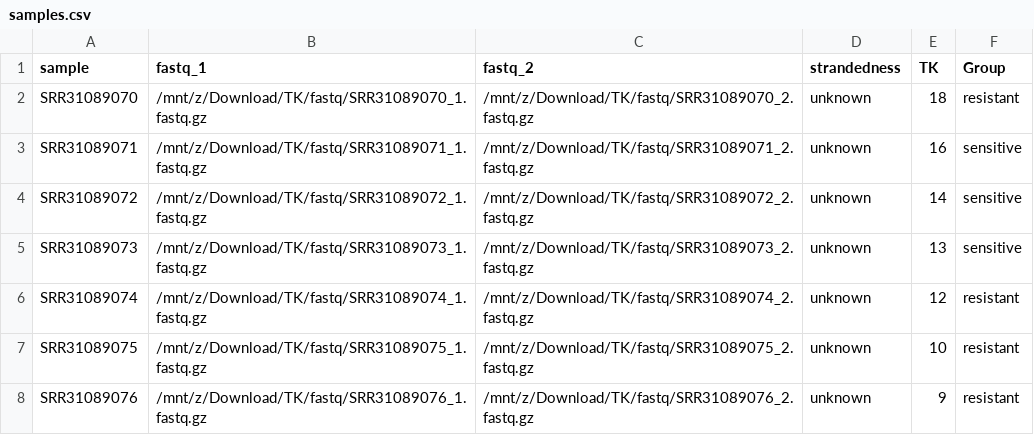
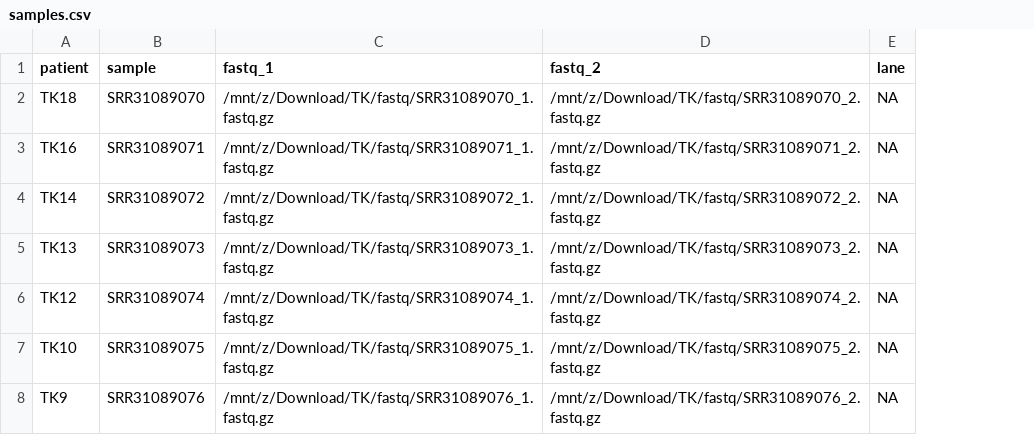
Before and after one commit to animesh/PGTK, a CSV file: samples.csv, drawn as a sheet; removed rows and columns are numbered as before the commit, all else as after; the diff names each change by its address in the sheet, - before the commit and + after, or states it on an @@ line.

Commit message:
haplotypecaller,vep TK data from SRA

```diff
--- a/samples.csv
+++ b/samples.csv
+column A (patient), rows 2-8: TK18 | TK16 | TK14 | TK13 | TK12 | TK10 | TK9
-column D (strandedness), rows 2-8: all unknown
-column E (TK), rows 2-8: 18 | 16 | 14 | 13 | 12 | 10 | 9
-column F (Group), rows 2-8: resistant | sensitive | sensitive | sensitive | resistant | resistant | resistant
+column E (lane), rows 2-8: all NA
```
Also changed, not shown: 1 other file.
